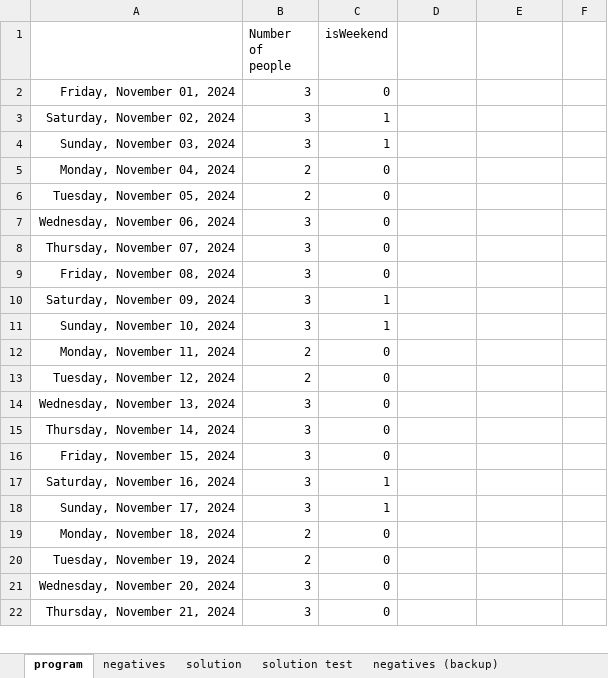
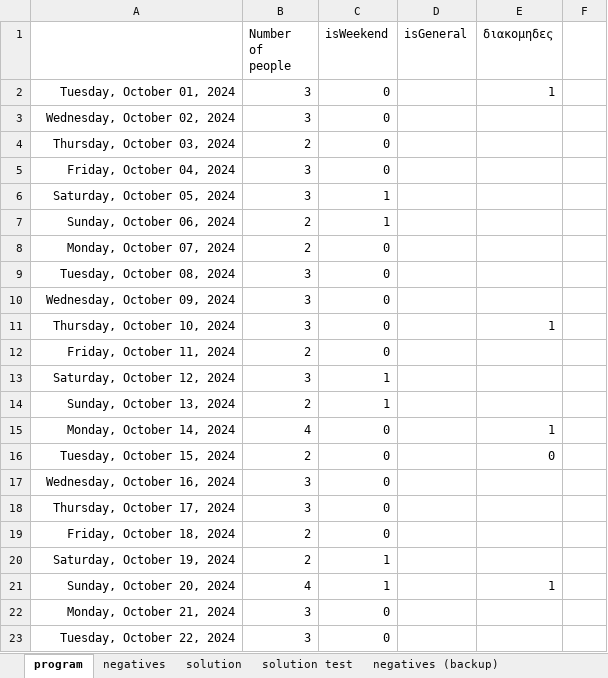
Before and after one commit to NoLee/MedicalShiftProgram, an Excel workbook: nosokomeio.xlsx, sheet program, drawn as a sheet; only a part is shown; values as stored, in another font and other column widths than the file's, no borders; removed rows and columns are numbered as before the commit, all else as after; the diff covers the shown part only; the diff names each change by its address in the sheet, - before the commit and + after, or states it on an @@ line.

```diff
--- a/nosokomeio.xlsx (sheet program)
+++ b/nosokomeio.xlsx (sheet program)
-D1: (empty)
+D1: isGeneral
-E1: (empty)
+E1: διακομηδες
+row 2: Tuesday, October 01, 2024 | 3 | 0 |  | 1
+row 3: Wednesday, October 02, 2024 | 3 | 0
+row 4: Thursday, October 03, 2024 | 2 | 0
-A5: Friday, November 01, 2024
+A5: Friday, October 04, 2024
-A6: Saturday, November 02, 2024
+A6: Saturday, October 05, 2024
-row 4: Sunday, November 03, 2024 | 3 | 1
+row 7: Sunday, October 06, 2024 | 2 | 1
-A8: Monday, November 04, 2024
+A8: Monday, October 07, 2024
-row 6: Tuesday, November 05, 2024 | 2 | 0
-A9: Wednesday, November 06, 2024
+A9: Tuesday, October 08, 2024
-A10: Thursday, November 07, 2024
+A10: Wednesday, October 09, 2024
-A11: Friday, November 08, 2024
+A11: Thursday, October 10, 2024
-E11 (διακομηδες): (empty)
+E11 (διακομηδες): 1
+row 12: Friday, October 11, 2024 | 2 | 0
-A13: Saturday, November 09, 2024
+A13: Saturday, October 12, 2024
-row 11: Sunday, November 10, 2024 | 3 | 1
-row 12: Monday, November 11, 2024 | 2 | 0
+row 14: Sunday, October 13, 2024 | 2 | 1
+row 15: Monday, October 14, 2024 | 4 | 0 |  | 1
-A16: Tuesday, November 12, 2024
+A16: Tuesday, October 15, 2024
-E16 (διακομηδες): (empty)
+E16 (διακομηδες): 0
-A17: Wednesday, November 13, 2024
+A17: Wednesday, October 16, 2024
-A18: Thursday, November 14, 2024
+A18: Thursday, October 17, 2024
-row 16: Friday, November 15, 2024 | 3 | 0
-row 17: Saturday, November 16, 2024 | 3 | 1
-row 18: Sunday, November 17, 2024 | 3 | 1
-A19: Monday, November 18, 2024
+A19: Friday, October 18, 2024
-row 20: Tuesday, November 19, 2024 | 2 | 0
+row 20: Saturday, October 19, 2024 | 2 | 1
+row 21: Sunday, October 20, 2024 | 4 | 1 |  | 1
-A22: Wednesday, November 20, 2024
+A22: Monday, October 21, 2024
-A23: Thursday, November 21, 2024
+A23: Tuesday, October 22, 2024
```
Also changed, not shown: 4 added rows, 5 removed rows and 16 edited cells elsewhere in this sheet, sheet negatives, sheet solution, 1 other file.
